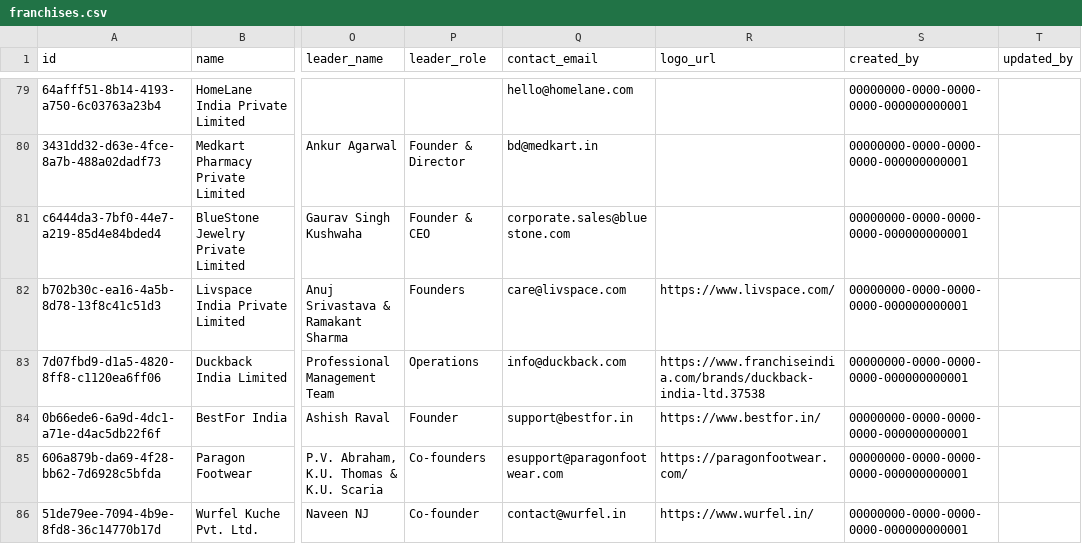
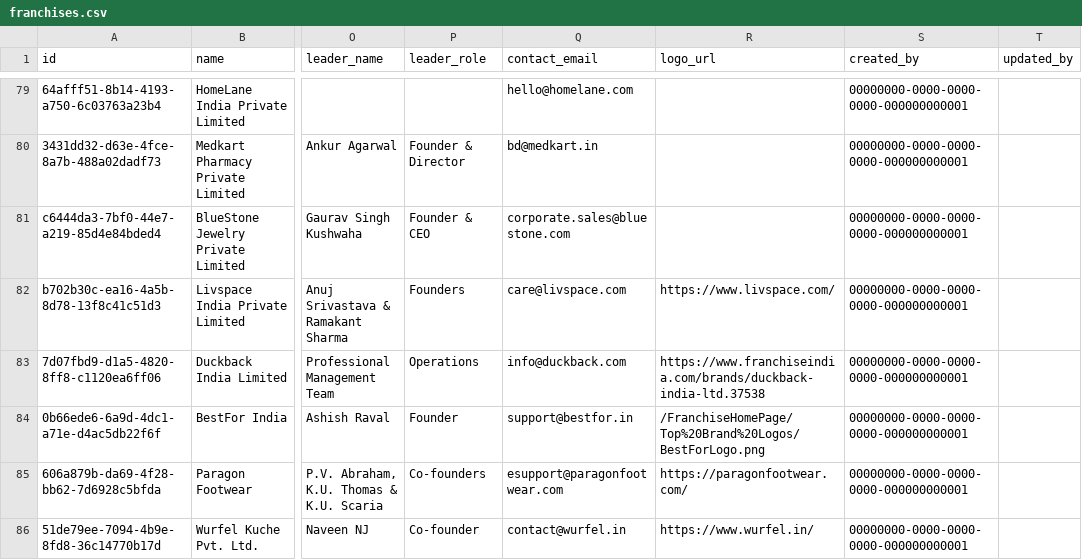
Before and after one commit to ShivcharanJalendra1908/Camunda-Workers, a CSV file: data/postgres/franchises.csv, drawn as a sheet; only a part is shown, gaps mark what is left out; the diff covers the shown part only; the diff names each change by its address in the sheet, - before the commit and + after, or states it on an @@ line.

```diff
--- a/data/postgres/franchises.csv
+++ b/data/postgres/franchises.csv
-R84 (logo_url): https://www.bestfor.in/
+R84 (logo_url): /FranchiseHomePage/Top%20Brand%20Logos/BestForLogo.png
```
Also changed, not shown: 8 edited cells elsewhere in this file, data/postgres/industries.csv.
